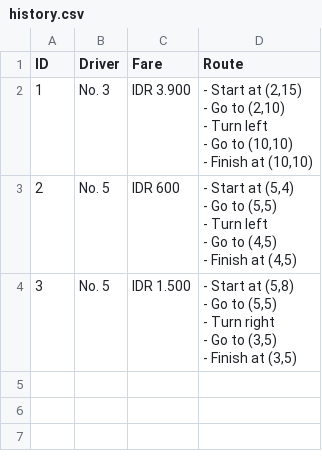
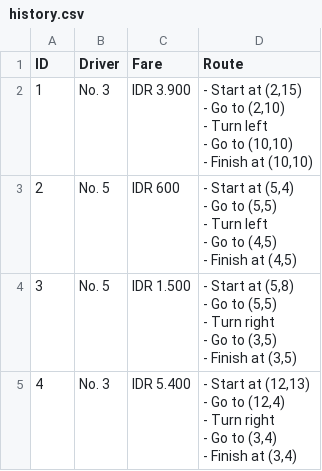
Before and after one commit to chocochino/go-cli, a CSV file: history.csv, drawn as a sheet; ↵ is a line break in a cell; the diff names each change by its address in the sheet, - before the commit and + after, or states it on an @@ line.

```diff
--- a/history.csv
+++ b/history.csv
+row 5: 4 | No. 3 | IDR 5.400 | - Start at (12,13) ↵ - Go to (12,4) ↵ - Turn right ↵ - Go to (3,4) ↵ - Finish at (3,4)
```
Also changed, not shown: 5 other files.
